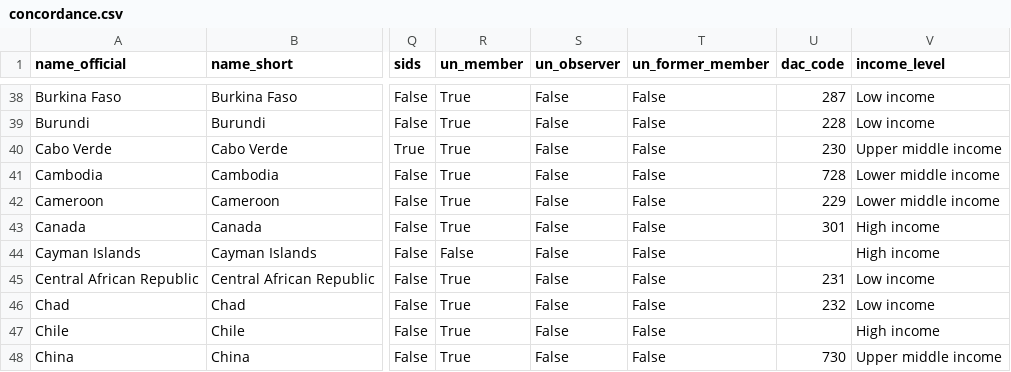
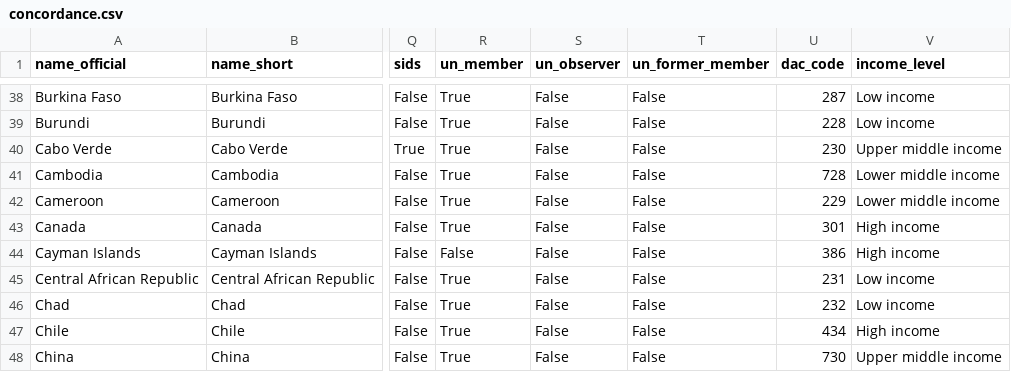
Before and after one commit to ONEcampaign/bblocks-places, a CSV file: src/bblocks/places/concordance.csv, drawn as a sheet; only a part is shown, gaps mark what is left out; the diff covers the shown part only; the diff names each change by its address in the sheet, - before the commit and + after, or states it on an @@ line.

```diff
--- a/src/bblocks/places/concordance.csv
+++ b/src/bblocks/places/concordance.csv
-U44 (dac_code): (empty)
+U44 (dac_code): 386
-U47 (dac_code): (empty)
+U47 (dac_code): 434
```
Also changed, not shown: 21 edited cells elsewhere in this file.
